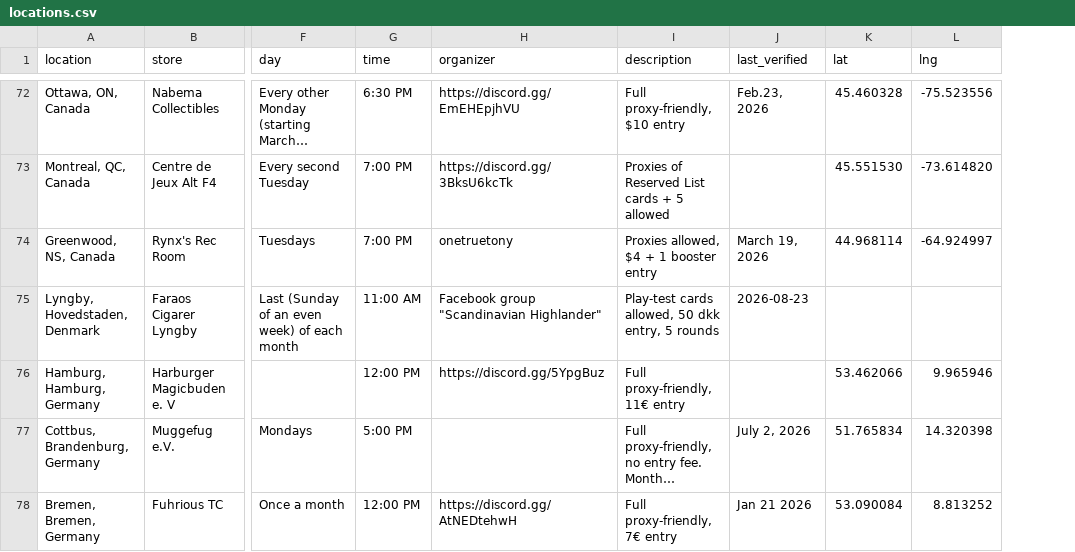
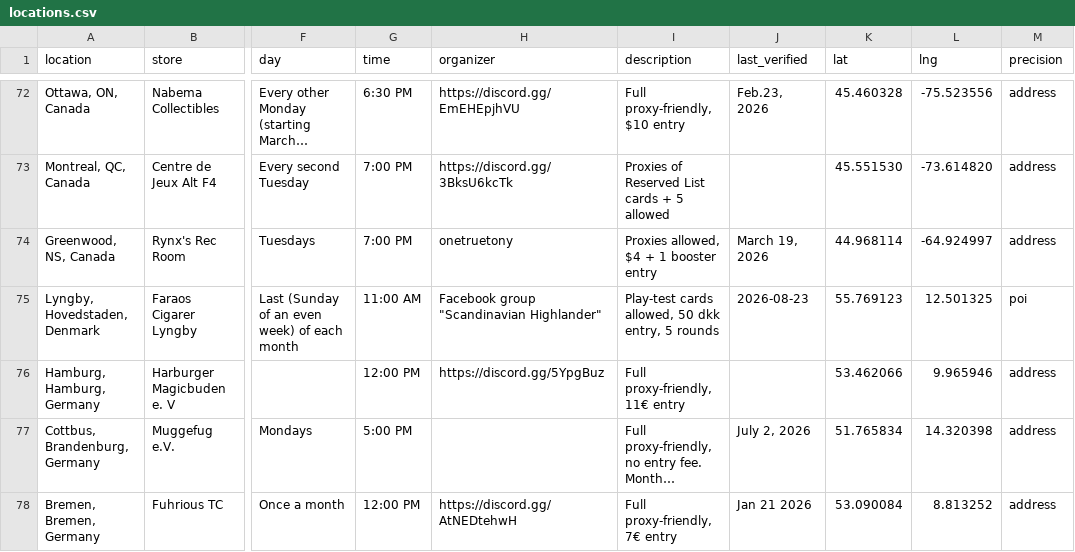
Before and after one commit to TheAdonalsium/CanlanderMap, a CSV file: data/locations.csv, drawn as a sheet; only a part is shown, gaps mark what is left out; long unchanged cells end in …; the diff covers the shown part only; the diff names each change by its address in the sheet, - before the commit and + after, or states it on an @@ line.

```diff
--- a/data/locations.csv
+++ b/data/locations.csv
+column M (precision), rows 72-78: address | address | address | poi | address | address | address
-K75 (lat): (empty)
+K75 (lat): 55.769123
-L75 (lng): (empty)
+L75 (lng): 12.501325
```
Also changed, not shown: 44 edited cells elsewhere in this file, 1 other file.
